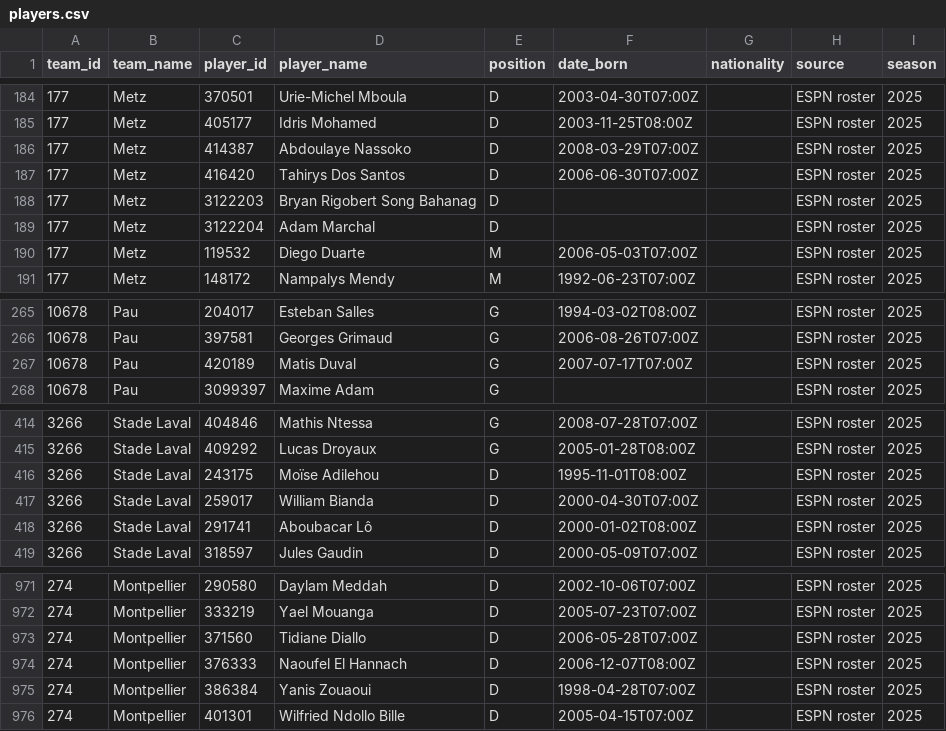
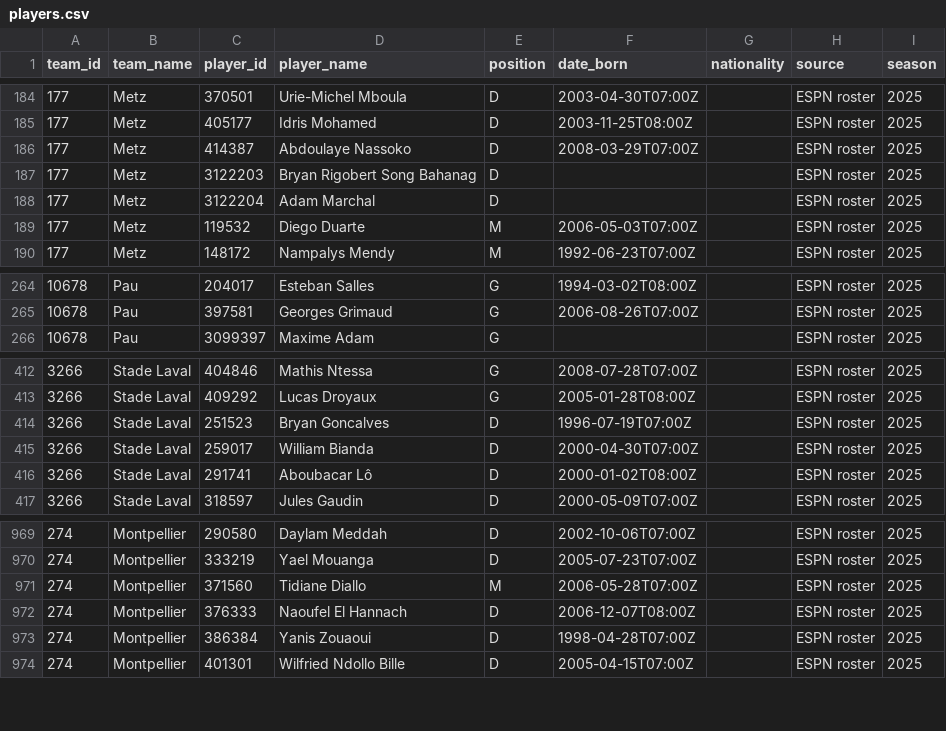
Before and after one commit to chunlong0909-collab/phoenix-v13, a CSV file: data/leagues/ligue2/players.csv, drawn as a sheet; only a part is shown, gaps mark what is left out.

```diff
--- a/data/leagues/ligue2/players.csv
+++ b/data/leagues/ligue2/players.csv
@@ -186,3 +186,2 @@
 177,Metz,414387,Abdoulaye Nassoko,D,2008-03-29T07:00Z,,ESPN roster,2025
-177,Metz,416420,Tahirys Dos Santos,D,2006-06-30T07:00Z,,ESPN roster,2025
 177,Metz,3122203,Bryan Rigobert Song Bahanag,D,,,ESPN roster,2025
@@ -266,3 +265,2 @@
 10678,Pau,397581,Georges Grimaud,G,2006-08-26T07:00Z,,ESPN roster,2025
-10678,Pau,420189,Matis Duval,G,2007-07-17T07:00Z,,ESPN roster,2025
 10678,Pau,3099397,Maxime Adam,G,,,ESPN roster,2025
@@ -415,3 +413,3 @@
 3266,Stade Laval,409292,Lucas Droyaux,G,2005-01-28T08:00Z,,ESPN roster,2025
-3266,Stade Laval,243175,Moïse Adilehou,D,1995-11-01T08:00Z,,ESPN roster,2025
+3266,Stade Laval,251523,Bryan Goncalves,D,1996-07-19T07:00Z,,ESPN roster,2025
 3266,Stade Laval,259017,William Bianda,D,2000-04-30T07:00Z,,ESPN roster,2025
@@ -972,3 +970,3 @@
 274,Montpellier,333219,Yael Mouanga,D,2005-07-23T07:00Z,,ESPN roster,2025
-274,Montpellier,371560,Tidiane Diallo,D,2006-05-28T07:00Z,,ESPN roster,2025
+274,Montpellier,371560,Tidiane Diallo,M,2006-05-28T07:00Z,,ESPN roster,2025
 274,Montpellier,376333,Naoufel El Hannach,D,2006-12-07T08:00Z,,ESPN roster,2025
```
Also changed, not shown: data/leagues/epl/players.csv, data/leagues/j1/players.csv, 53 other files.
